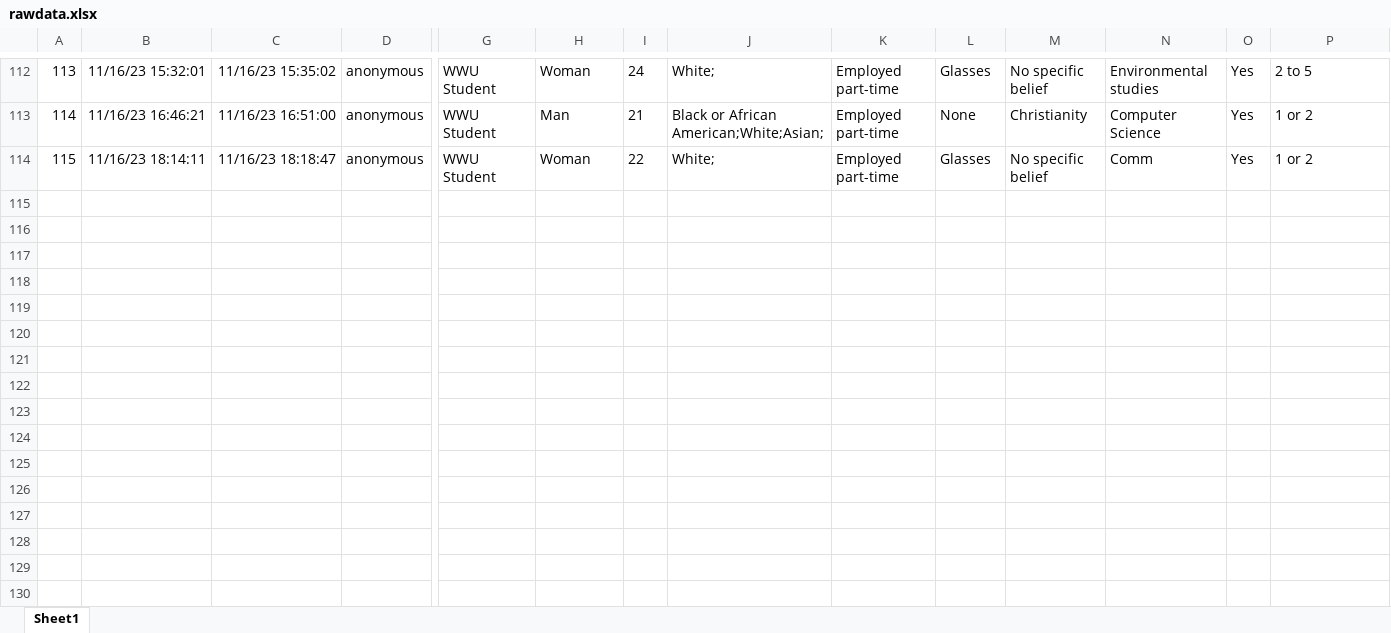
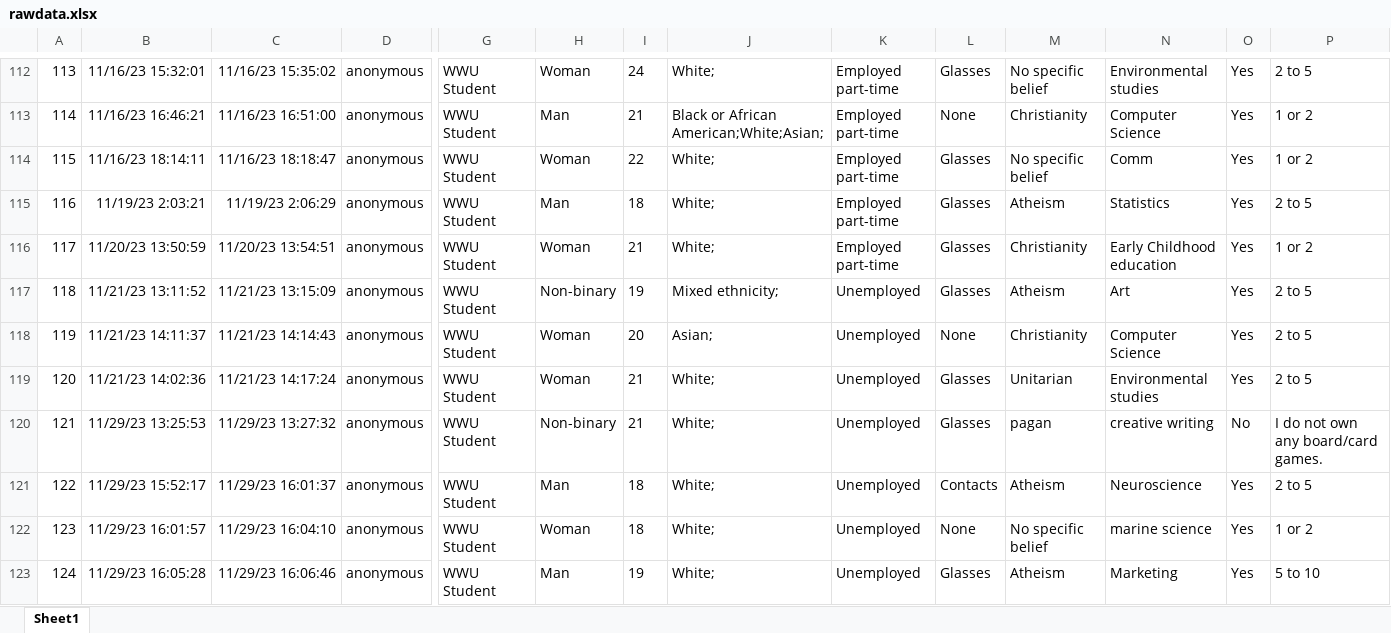
Before and after one commit to sevenwwu/sevenwwu.github.io, an Excel workbook: datasets/rawdata.xlsx, sheet Sheet1, drawn as a sheet; only a part is shown, gaps mark what is left out; values as stored, in another font and other column widths than the file's, no borders; table styles not drawn; rows hold the shown columns only; the diff covers the shown part only; the diff names each change by its address in the sheet, - before the commit and + after, or states it on an @@ line.

Commit message:
updated dataset and adjusted machine learning component

```diff
--- a/datasets/rawdata.xlsx (sheet Sheet1)
+++ b/datasets/rawdata.xlsx (sheet Sheet1)
+row 115: 116 | 11/19/23 2:03:21 | 11/19/23 2:06:29 | anonymous | WWU Student | Man | 18 | White; | Employed part-time | Glasses | Atheism | Statistics | Yes | 2 to 5
+row 116: 117 | 11/20/23 13:50:59 | 11/20/23 13:54:51 | anonymous | WWU Student | Woman | 21 | White; | Employed part-time | Glasses | Christianity | Early Childhood education | Yes | 1 or 2
+row 117: 118 | 11/21/23 13:11:52 | 11/21/23 13:15:09 | anonymous | WWU Student | Non-binary | 19 | Mixed ethnicity; | Unemployed | Glasses | Atheism | Art | Yes | 2 to 5
+row 118: 119 | 11/21/23 14:11:37 | 11/21/23 14:14:43 | anonymous | WWU Student | Woman | 20 | Asian; | Unemployed | None | Christianity | Computer Science | Yes | 2 to 5
+row 119: 120 | 11/21/23 14:02:36 | 11/21/23 14:17:24 | anonymous | WWU Student | Woman | 21 | White; | Unemployed | Glasses | Unitarian | Environmental studies | Yes | 2 to 5
+row 120: 121 | 11/29/23 13:25:53 | 11/29/23 13:27:32 | anonymous | WWU Student | Non-binary | 21 | White; | Unemployed | Glasses | pagan | creative writing | No | I do not own any board/card games.
+row 121: 122 | 11/29/23 15:52:17 | 11/29/23 16:01:37 | anonymous | WWU Student | Man | 18 | White; | Unemployed | Contacts | Atheism | Neuroscience | Yes | 2 to 5
+row 122: 123 | 11/29/23 16:01:57 | 11/29/23 16:04:10 | anonymous | WWU Student | Woman | 18 | White; | Unemployed | None | No specific belief | marine science | Yes | 1 or 2
+row 123: 124 | 11/29/23 16:05:28 | 11/29/23 16:06:46 | anonymous | WWU Student | Man | 19 | White; | Unemployed | Glasses | Atheism | Marketing | Yes | 5 to 10
```
Also changed, not shown: 70 added rows elsewhere in this sheet, 2 other files.
